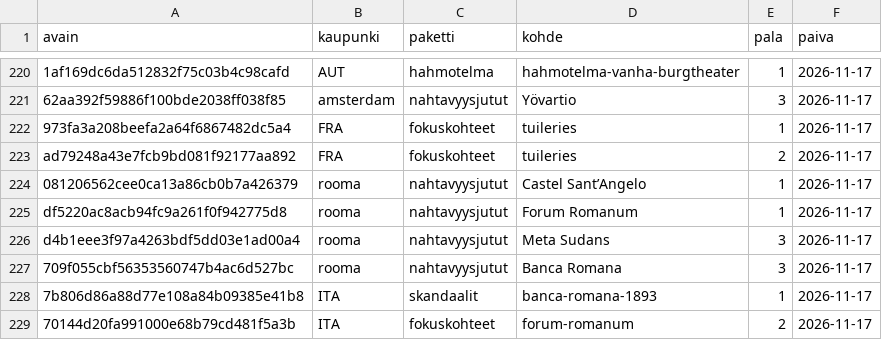
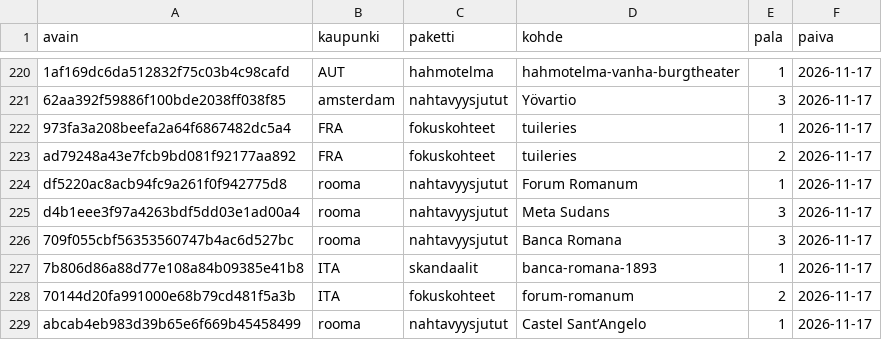
Before and after one commit to ravelius/Matkakirja, a TSV file: data/aanitysjono.tsv, drawn as a sheet; only a part is shown, gaps mark what is left out; removed rows and columns are numbered as before the commit, all else as after; the diff names each change by its address in the sheet, - before the commit and + after, or states it on an @@ line.

```diff
--- a/data/aanitysjono.tsv
+++ b/data/aanitysjono.tsv
-row 224: 081206562cee0ca13a86cb0b7a426379 | rooma | nahtavyysjutut | Castel Sant’Angelo | 1 | 2026-11-17
+row 229: abcab4eb983d39b65e6f669b45458499 | rooma | nahtavyysjutut | Castel Sant’Angelo | 1 | 2026-11-17
```
Also changed, not shown: 1 other file.
